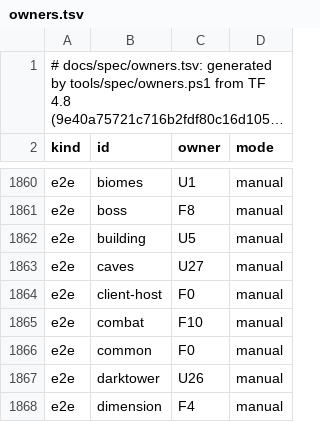
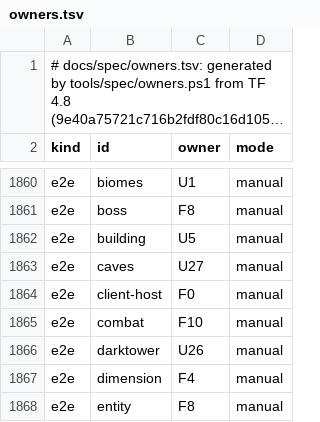
Before and after one commit to MiracleForest/GloamingForest, a TSV file: docs/spec/owners.tsv, drawn as a sheet; only a part is shown, gaps mark what is left out; the shorter side is filled out with more unchanged rows; long unchanged cells end in ….

```diff
--- a/docs/spec/owners.tsv
+++ b/docs/spec/owners.tsv
@@ -1865,3 +1865,2 @@ e2e	client-host	F0	manual
 e2e	combat	F10	manual
-e2e	common	F0	manual
 e2e	darktower	U26	manual
```
Also changed, not shown: 18 other files.
